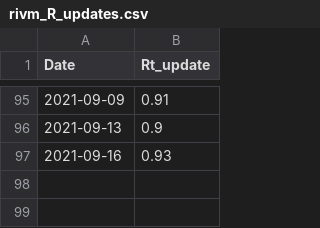
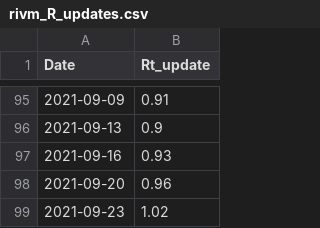
Before and after one commit to han-kwang/covid19, a CSV file: data/rivm_R_updates.csv, drawn as a sheet; only a part is shown, gaps mark what is left out.

Commit message:
RIVM R-update

```diff
--- a/data/rivm_R_updates.csv
+++ b/data/rivm_R_updates.csv
@@ -97 +97,3 @@ Date,Rt_update
 2021-09-16,0.93
+2021-09-20,0.96
+2021-09-23,1.02
```
Also changed, not shown: 2 other files.
